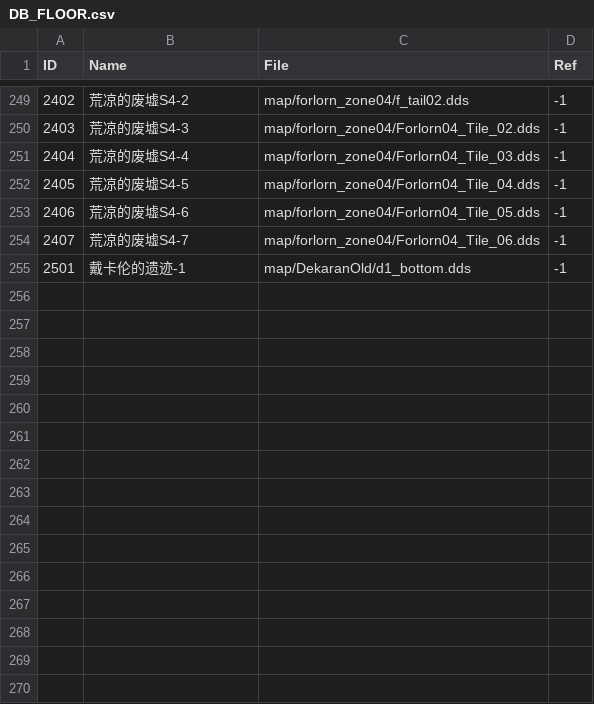
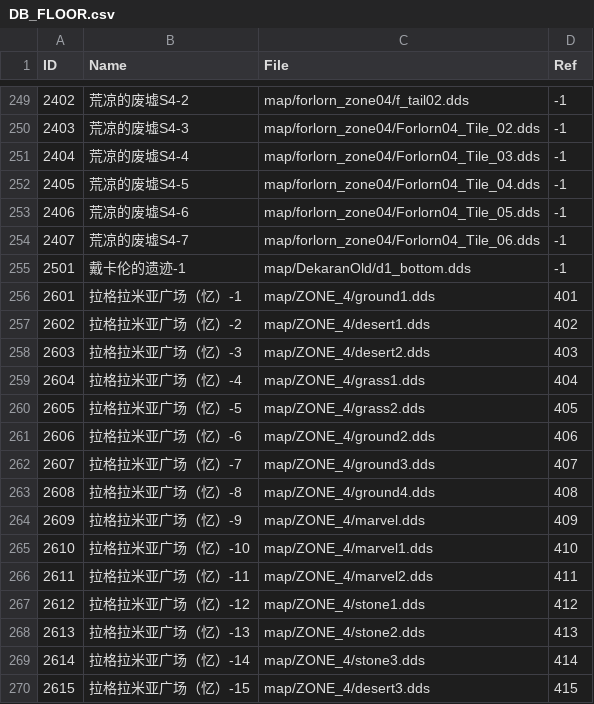
Before and after one commit to qcdong2016/LH_Assets, a CSV file: data/DB_FLOOR.csv, drawn as a sheet; only a part is shown, gaps mark what is left out; the diff names each change by its address in the sheet, - before the commit and + after, or states it on an @@ line.

```diff
--- a/data/DB_FLOOR.csv
+++ b/data/DB_FLOOR.csv
+row 256: 2601 | 拉格拉米亚广场（忆）-1 | map/ZONE_4/ground1.dds | 401
+row 257: 2602 | 拉格拉米亚广场（忆）-2 | map/ZONE_4/desert1.dds | 402
+row 258: 2603 | 拉格拉米亚广场（忆）-3 | map/ZONE_4/desert2.dds | 403
+row 259: 2604 | 拉格拉米亚广场（忆）-4 | map/ZONE_4/grass1.dds | 404
+row 260: 2605 | 拉格拉米亚广场（忆）-5 | map/ZONE_4/grass2.dds | 405
+row 261: 2606 | 拉格拉米亚广场（忆）-6 | map/ZONE_4/ground2.dds | 406
+row 262: 2607 | 拉格拉米亚广场（忆）-7 | map/ZONE_4/ground3.dds | 407
+row 263: 2608 | 拉格拉米亚广场（忆）-8 | map/ZONE_4/ground4.dds | 408
+row 264: 2609 | 拉格拉米亚广场（忆）-9 | map/ZONE_4/marvel.dds | 409
+row 265: 2610 | 拉格拉米亚广场（忆）-10 | map/ZONE_4/marvel1.dds | 410
+row 266: 2611 | 拉格拉米亚广场（忆）-11 | map/ZONE_4/marvel2.dds | 411
+row 267: 2612 | 拉格拉米亚广场（忆）-12 | map/ZONE_4/stone1.dds | 412
+row 268: 2613 | 拉格拉米亚广场（忆）-13 | map/ZONE_4/stone2.dds | 413
+row 269: 2614 | 拉格拉米亚广场（忆）-14 | map/ZONE_4/stone3.dds | 414
+row 270: 2615 | 拉格拉米亚广场（忆）-15 | map/ZONE_4/desert3.dds | 415
```
Also changed, not shown: 49 other files.
